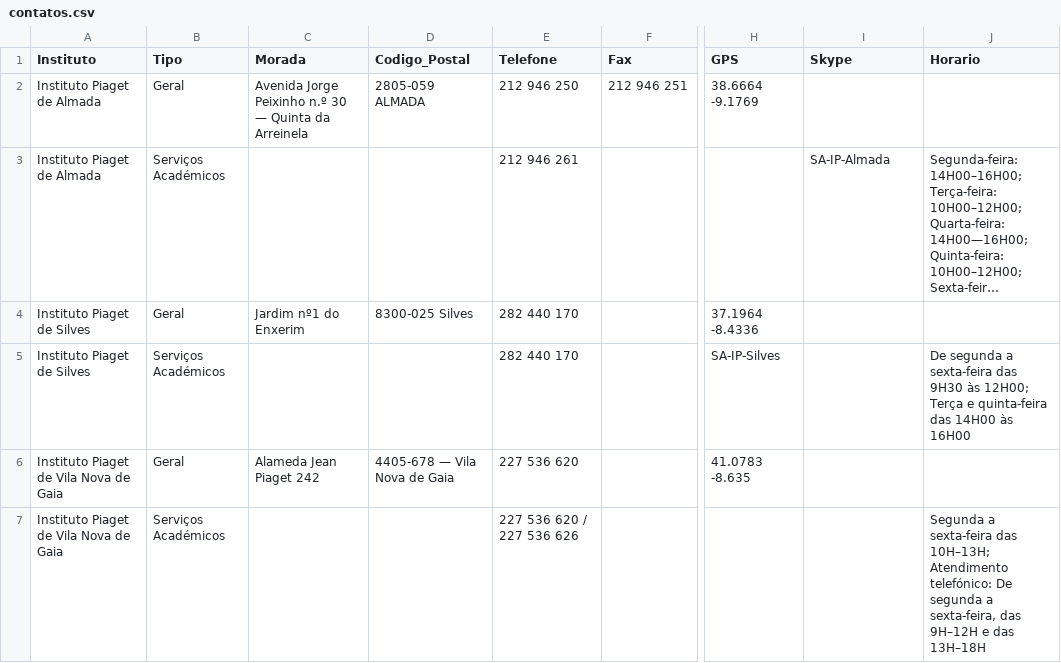
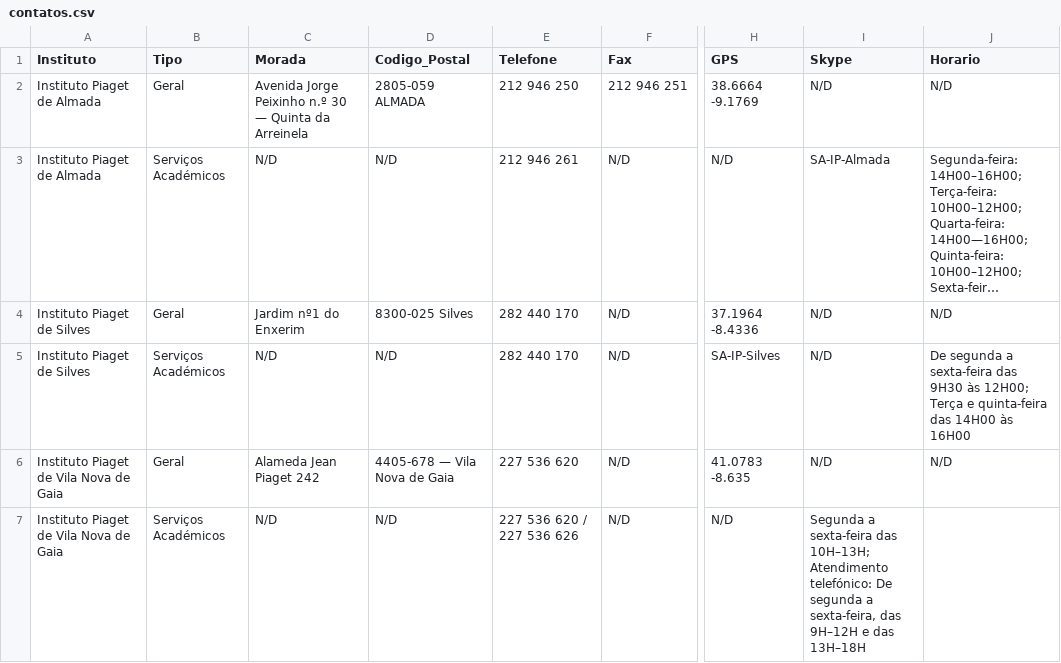
Before and after one commit to gui-gaspar/PyaGPT, a CSV file: data/contatos.csv, drawn as a sheet; only a part is shown, gaps mark what is left out; long unchanged cells end in …; the diff covers the shown part only; the diff names each change by its address in the sheet, - before the commit and + after, or states it on an @@ line.

```diff
--- a/data/contatos.csv
+++ b/data/contatos.csv
-I2 (Skype): (empty)
+I2 (Skype): N/D
-J2 (Horario): (empty)
+J2 (Horario): N/D
-C3 (Morada): (empty)
+C3 (Morada): N/D
-D3 (Codigo_Postal): (empty)
+D3 (Codigo_Postal): N/D
-F3:F7 (Fax): (empty)
+F3:F7 (Fax): N/D
-H3 (GPS): (empty)
+H3 (GPS): N/D
-I4:I6 (Skype): (empty)
+I4:I6 (Skype): N/D
-J4 (Horario): (empty)
+J4 (Horario): N/D
-C5 (Morada): (empty)
+C5 (Morada): N/D
-D5 (Codigo_Postal): (empty)
+D5 (Codigo_Postal): N/D
-J6 (Horario): (empty)
+J6 (Horario): N/D
-C7 (Morada): (empty)
+C7 (Morada): N/D
-D7 (Codigo_Postal): (empty)
+D7 (Codigo_Postal): N/D
-H7 (GPS): (empty)
+H7 (GPS): N/D
-I7 (Skype): (empty)
+I7 (Skype): Segunda a sexta-feira das 10H–13H; Atendimento telefónico: De segunda a sexta-feira, das 9H–12H e das 13H–18H
-J7 (Horario): Segunda a sexta-feira das 10H–13H; Atendimento telefónico: De segunda a sexta-feira, das 9H–12H e das 13H–18H
+J7 (Horario): (empty)
```
Also changed, not shown: 1 added row, 1 removed row and 85 edited cells elsewhere in this file, 7 other files.
